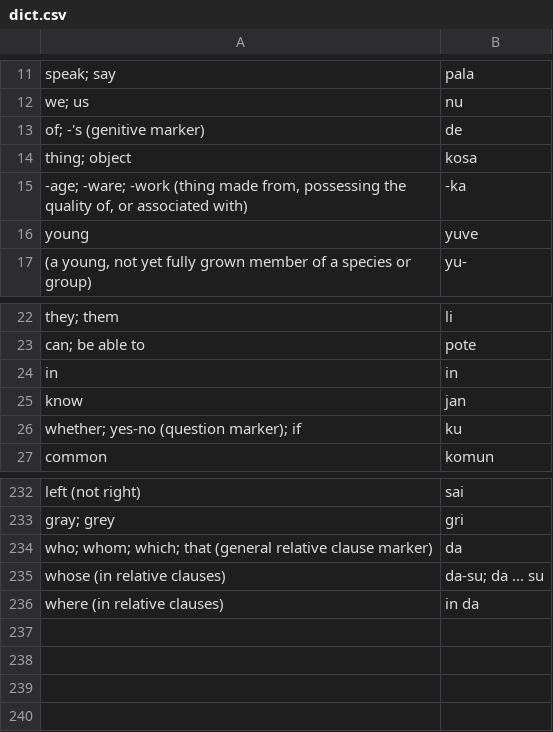
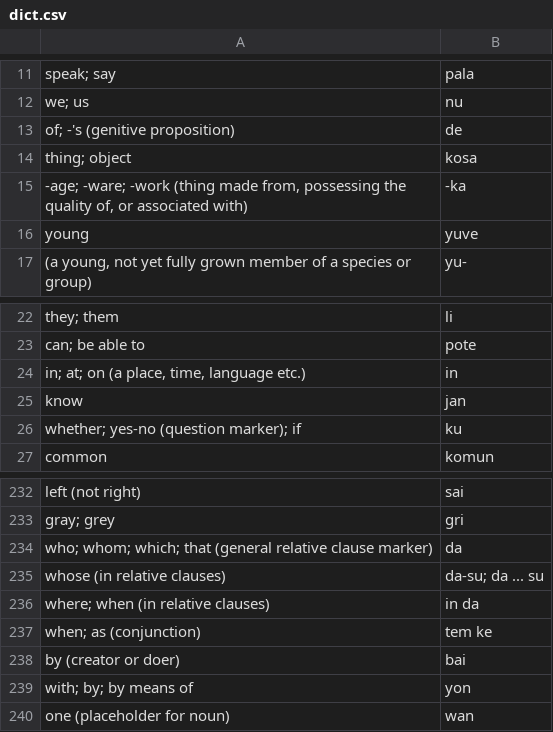
Before and after one commit to ChristianSi/komusan, a CSV file: data/dict.csv, drawn as a sheet; only a part is shown, gaps mark what is left out.

Commit message:
Add some entries and meanings

```diff
--- a/data/dict.csv
+++ b/data/dict.csv
@@ -12,3 +12,3 @@ speak; say,pala
 we; us,nu
-of; -'s (genitive marker),de
+of; -'s (genitive proposition),de
 thing; object,kosa
@@ -23,3 +23,3 @@ they; them,li
 can; be able to,pote
-in,in
+"in; at; on (a place, time, language etc.)",in
 know,jan
@@ -235,2 +235,6 @@ who; whom; which; that (general relative clause marker),da
 whose (in relative clauses),da-su; da ... su
-where (in relative clauses),in da
+where; when (in relative clauses),in da
+when; as (conjunction),tem ke
+by (creator or doer),bai
+with; by; by means of,yon
+one (placeholder for noun),wan
```
Also changed, not shown: 3 other files.
